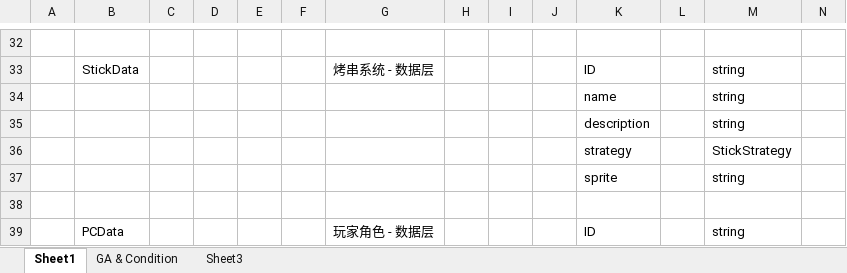
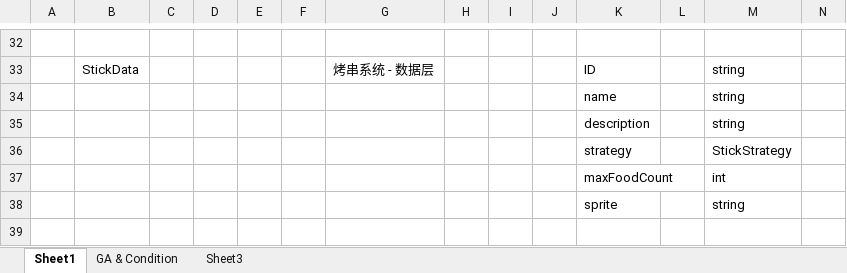
Before and after one commit to Jaeger0624/BBQ-Heaven, an Excel workbook: Config/Datas/__beans__.xlsx, sheet Sheet1, drawn as a sheet; only a part is shown, gaps mark what is left out; the shorter side is filled out with more unchanged rows; values as stored, in another font and other column widths than the file's, no borders; rows hold the shown columns only; the diff names each change by its address in the sheet, - before the commit and + after, or states it on an @@ line.

Commit message:
1.13-1-修改StickData配表(maxFoodCount) | 创建EntityData表，开始制作第一个非食材实体 | 准备统一EntityView（from FoodInstanceView），进一步提取抽象

```diff
--- a/Config/Datas/__beans__.xlsx (sheet Sheet1)
+++ b/Config/Datas/__beans__.xlsx (sheet Sheet1)
+row 37:  |  |  |  |  |  |  |  |  |  | maxFoodCount |  | int
```
Also changed, not shown: sheet GA & Condition, Config/Datas/CardDatas/CardData.xlsx, Config/Datas/EntityDatas/EntityData.xlsx, 30 other files.
